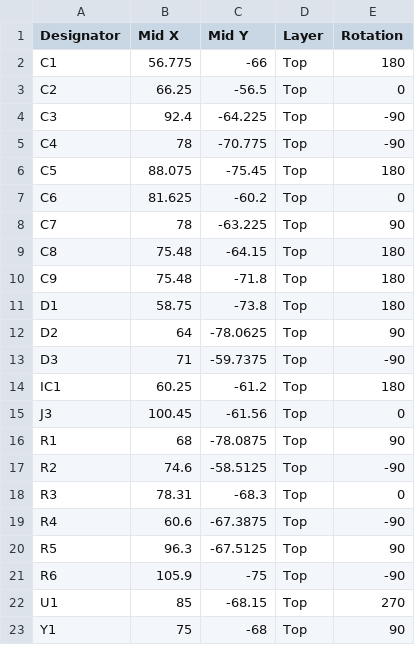
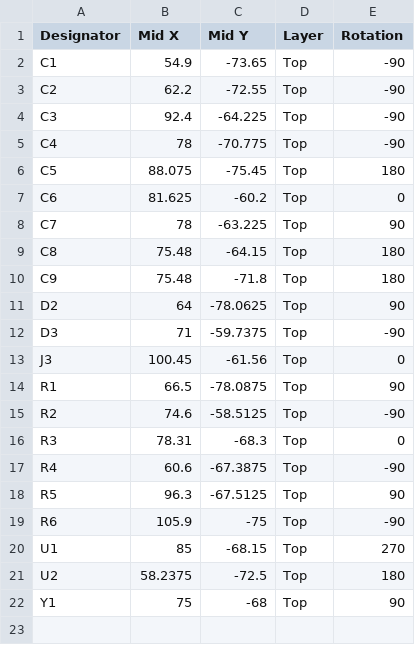
Before and after one commit to pvvovan/bluepillfw, a CSV file: STM32F103C8T6/ST-Link/pcb103/kicad103/assemble/POS.csv, drawn as a sheet.

```diff
--- a/STM32F103C8T6/ST-Link/pcb103/kicad103/assemble/POS.csv
+++ b/STM32F103C8T6/ST-Link/pcb103/kicad103/assemble/POS.csv
@@ -1,4 +1,4 @@
 Designator,Mid X,Mid Y,Layer,Rotation
-C1,56.775,-66,Top,180
-C2,66.25,-56.5,Top,0
+C1,54.9,-73.65,Top,-90
+C2,62.2,-72.55,Top,-90
 C3,92.4,-64.225,Top,-90
@@ -10,8 +10,6 @@ C8,75.48,-64.15,Top,180
 C9,75.48,-71.8,Top,180
-D1,58.75,-73.8,Top,180
 D2,64,-78.0625,Top,90
 D3,71,-59.7375,Top,-90
-IC1,60.25,-61.2,Top,180
 J3,100.45,-61.56,Top,0
-R1,68,-78.0875,Top,90
+R1,66.5,-78.0875,Top,90
 R2,74.6,-58.5125,Top,-90
@@ -22,2 +20,3 @@ R6,105.9,-75,Top,-90
 U1,85,-68.15,Top,270
+U2,58.2375,-72.5,Top,180
 Y1,75,-68,Top,90
```
Also changed, not shown: STM32F103C8T6/ST-Link/pcb103/kicad103/assemble/kicad103-all-pos.csv, 16 other files.
